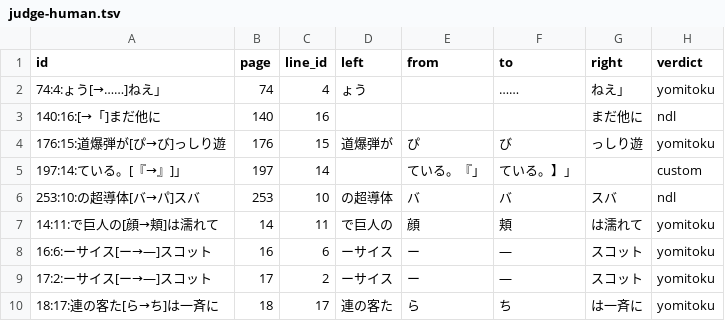
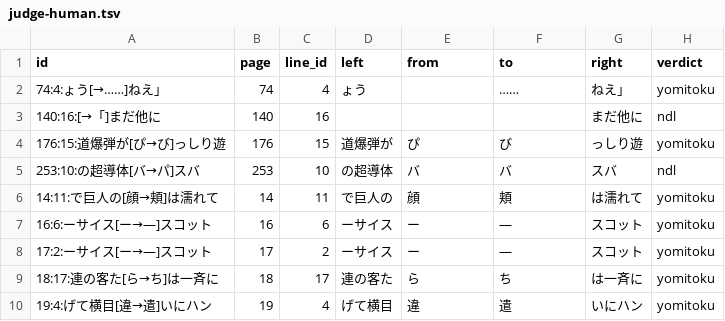
Before and after one commit to kusanaginoturugi/bookscan-epub, a TSV file: work/searchable/hoshi-wo-tsugu-mono/judge-human.tsv, drawn as a sheet; only a part is shown; the shorter side is filled out with more unchanged rows; the diff names each change by its address in the sheet, - before the commit and + after, or states it on an @@ line.

```diff
--- a/work/searchable/hoshi-wo-tsugu-mono/judge-human.tsv
+++ b/work/searchable/hoshi-wo-tsugu-mono/judge-human.tsv
-row 5: 197:14:ている。[『→』]」 | 197 | 14 |  | ている。『」 | ている。】」 |  | custom
```
Also changed, not shown: work/searchable/hoshi-wo-tsugu-mono/judge/corrections.tsv, 5 other files.
